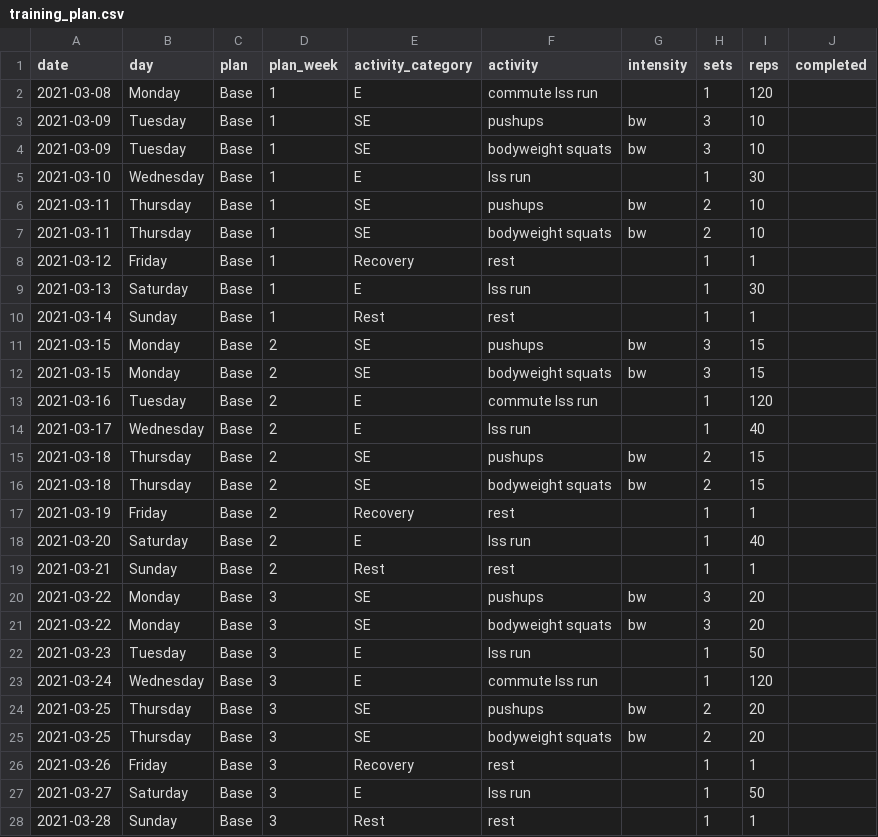
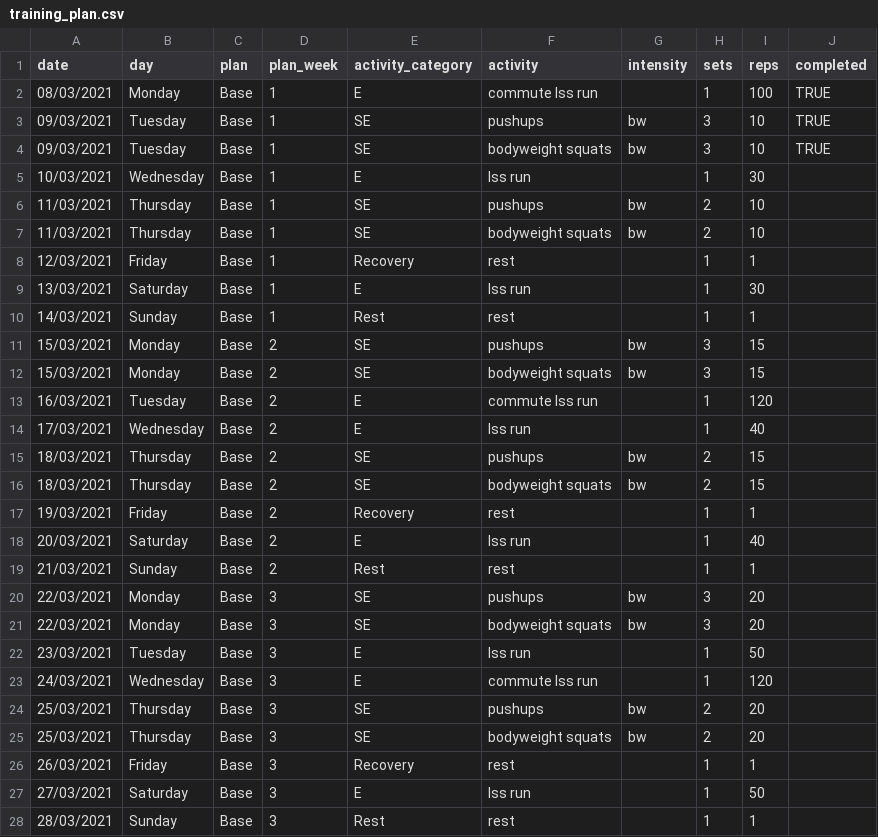
Before and after one commit to jimhigginson/fitness, a CSV file: training_plan.csv, drawn as a sheet; only a part is shown; the diff covers the shown part only.

Commit message:
Updated training plan

```diff
--- a/training_plan.csv
+++ b/training_plan.csv
@@ -1,28 +1,28 @@
 date,day,plan,plan_week,activity_category,activity,intensity,sets,reps,completed
-2021-03-08,Monday,Base,1,E,commute lss run,,1,120,
-2021-03-09,Tuesday,Base,1,SE,pushups,bw,3,10,
-2021-03-09,Tuesday,Base,1,SE,bodyweight squats,bw,3,10,
-2021-03-10,Wednesday,Base,1,E,lss run,,1,30,
-2021-03-11,Thursday,Base,1,SE,pushups,bw,2,10,
-2021-03-11,Thursday,Base,1,SE,bodyweight squats,bw,2,10,
-2021-03-12,Friday,Base,1,Recovery,rest,,1,1,
-2021-03-13,Saturday,Base,1,E,lss run,,1,30,
-2021-03-14,Sunday,Base,1,Rest,rest,,1,1,
-2021-03-15,Monday,Base,2,SE,pushups,bw,3,15,
-2021-03-15,Monday,Base,2,SE,bodyweight squats,bw,3,15,
-2021-03-16,Tuesday,Base,2,E,commute lss run,,1,120,
-2021-03-17,Wednesday,Base,2,E,lss run,,1,40,
-2021-03-18,Thursday,Base,2,SE,pushups,bw,2,15,
-2021-03-18,Thursday,Base,2,SE,bodyweight squats,bw,2,15,
-2021-03-19,Friday,Base,2,Recovery,rest,,1,1,
-2021-03-20,Saturday,Base,2,E,lss run,,1,40,
-2021-03-21,Sunday,Base,2,Rest,rest,,1,1,
-2021-03-22,Monday,Base,3,SE,pushups,bw,3,20,
-2021-03-22,Monday,Base,3,SE,bodyweight squats,bw,3,20,
-2021-03-23,Tuesday,Base,3,E,lss run,,1,50,
-2021-03-24,Wednesday,Base,3,E,commute lss run,,1,120,
-2021-03-25,Thursday,Base,3,SE,pushups,bw,2,20,
-2021-03-25,Thursday,Base,3,SE,bodyweight squats,bw,2,20,
-2021-03-26,Friday,Base,3,Recovery,rest,,1,1,
-2021-03-27,Saturday,Base,3,E,lss run,,1,50,
-2021-03-28,Sunday,Base,3,Rest,rest,,1,1,
+08/03/2021,Monday,Base,1,E,commute lss run,,1,100,TRUE
+09/03/2021,Tuesday,Base,1,SE,pushups,bw,3,10,TRUE
+09/03/2021,Tuesday,Base,1,SE,bodyweight squats,bw,3,10,TRUE
+10/03/2021,Wednesday,Base,1,E,lss run,,1,30,
+11/03/2021,Thursday,Base,1,SE,pushups,bw,2,10,
+11/03/2021,Thursday,Base,1,SE,bodyweight squats,bw,2,10,
+12/03/2021,Friday,Base,1,Recovery,rest,,1,1,
+13/03/2021,Saturday,Base,1,E,lss run,,1,30,
+14/03/2021,Sunday,Base,1,Rest,rest,,1,1,
+15/03/2021,Monday,Base,2,SE,pushups,bw,3,15,
+15/03/2021,Monday,Base,2,SE,bodyweight squats,bw,3,15,
+16/03/2021,Tuesday,Base,2,E,commute lss run,,1,120,
+17/03/2021,Wednesday,Base,2,E,lss run,,1,40,
+18/03/2021,Thursday,Base,2,SE,pushups,bw,2,15,
+18/03/2021,Thursday,Base,2,SE,bodyweight squats,bw,2,15,
+19/03/2021,Friday,Base,2,Recovery,rest,,1,1,
+20/03/2021,Saturday,Base,2,E,lss run,,1,40,
+21/03/2021,Sunday,Base,2,Rest,rest,,1,1,
+22/03/2021,Monday,Base,3,SE,pushups,bw,3,20,
+22/03/2021,Monday,Base,3,SE,bodyweight squats,bw,3,20,
+23/03/2021,Tuesday,Base,3,E,lss run,,1,50,
+24/03/2021,Wednesday,Base,3,E,commute lss run,,1,120,
+25/03/2021,Thursday,Base,3,SE,pushups,bw,2,20,
+25/03/2021,Thursday,Base,3,SE,bodyweight squats,bw,2,20,
+26/03/2021,Friday,Base,3,Recovery,rest,,1,1,
+27/03/2021,Saturday,Base,3,E,lss run,,1,50,
+28/03/2021,Sunday,Base,3,Rest,rest,,1,1,
```
Also changed, not shown: 49 edited cells elsewhere in this file.
